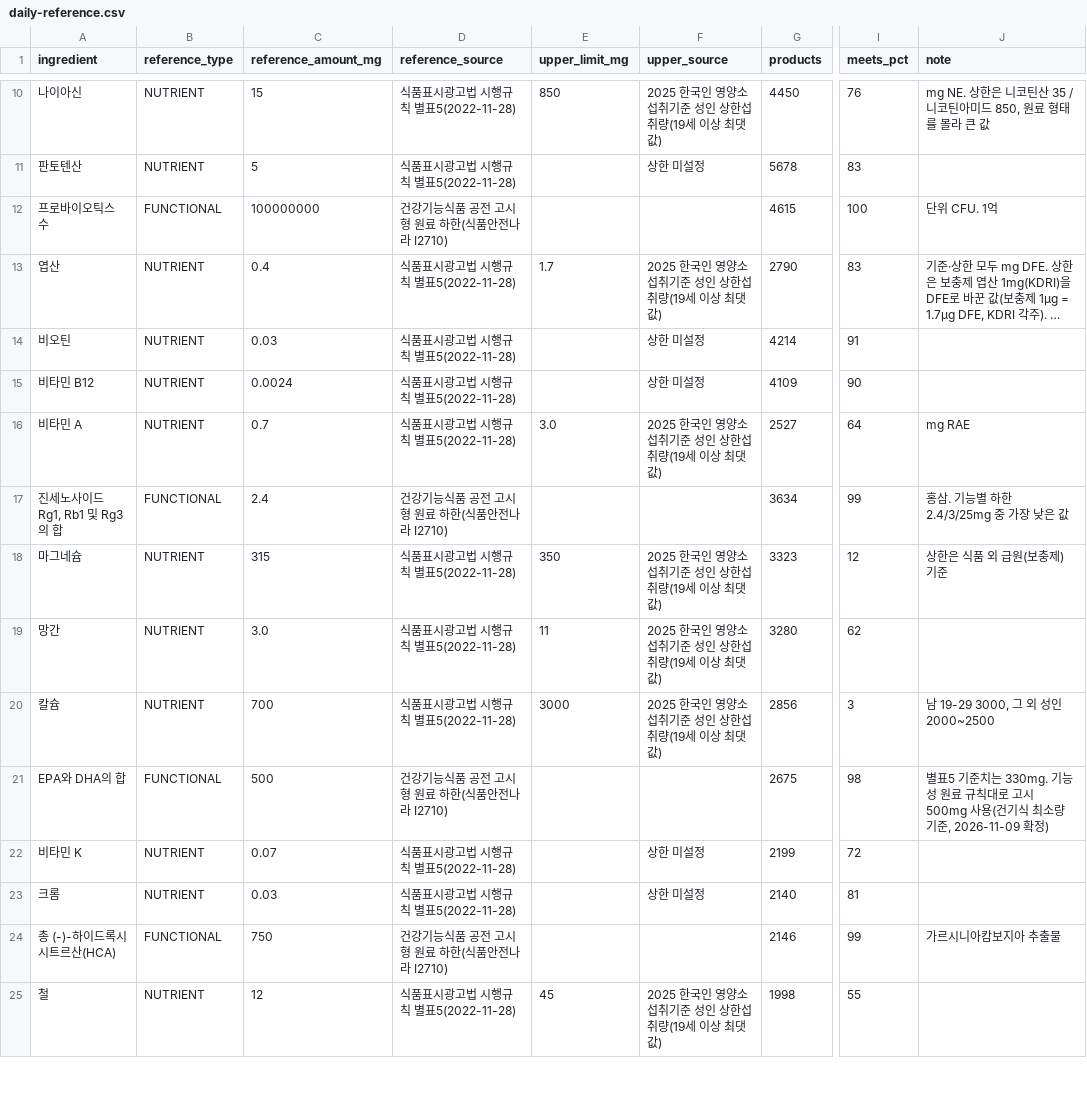
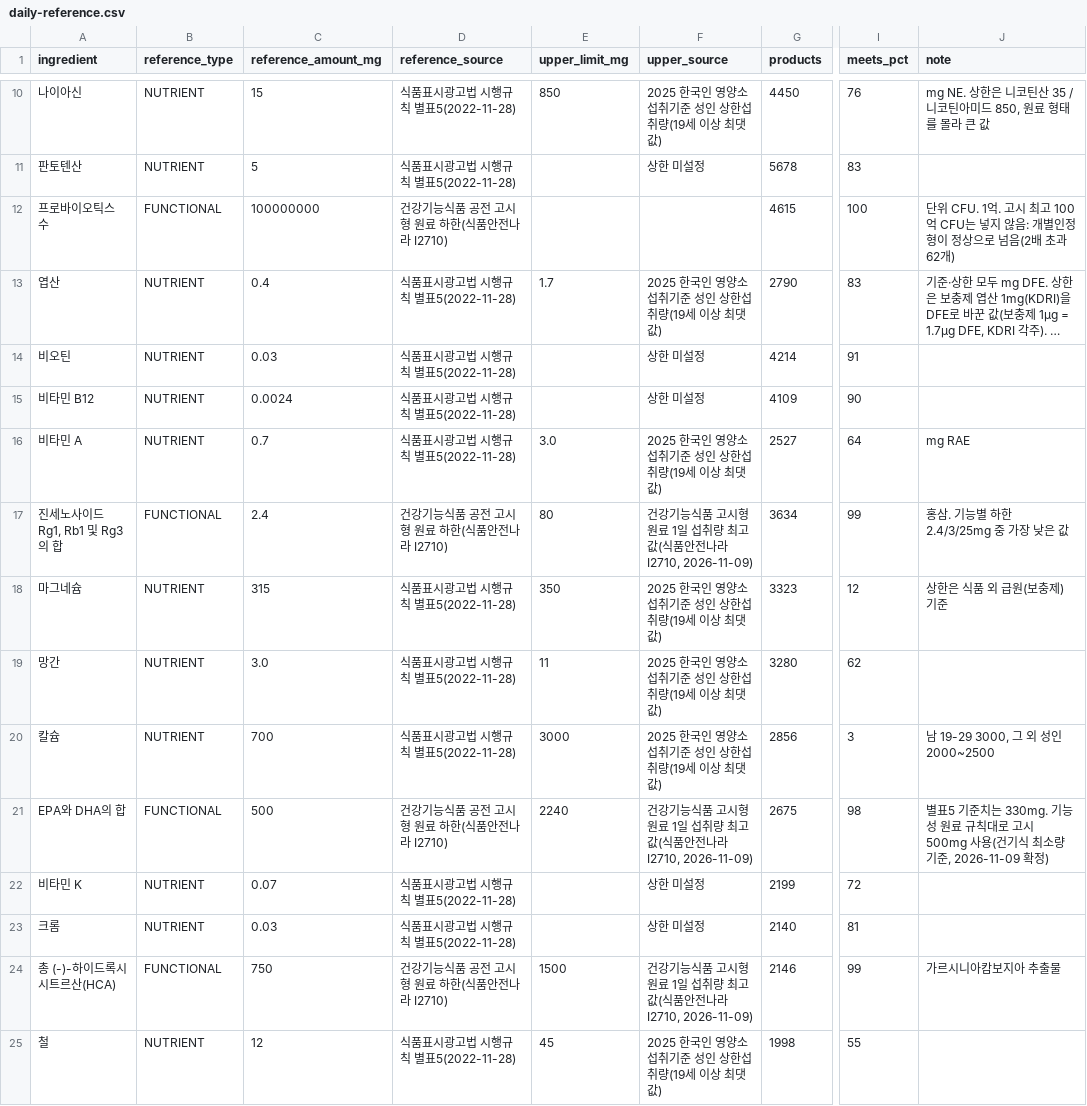
Before and after one commit to tmdgusdlll/alkkuni-backend, a CSV file: docs/daily-reference.csv, drawn as a sheet; only a part is shown, gaps mark what is left out; long unchanged cells end in …; the diff covers the shown part only; the diff names each change by its address in the sheet, - before the commit and + after, or states it on an @@ line.

```diff
--- a/docs/daily-reference.csv
+++ b/docs/daily-reference.csv
-J12 (note): 단위 CFU. 1억
+J12 (note): 단위 CFU. 1억. 고시 최고 100억 CFU는 넣지 않음: 개별인정형이 정상으로 넘음(2배 초과 62개)
-E17 (upper_limit_mg): (empty)
+E17 (upper_limit_mg): 80
-F17 (upper_source): (empty)
+F17 (upper_source): 건강기능식품 고시형 원료 1일 섭취량 최고값(식품안전나라 I2710, 2026-11-09)
-E21 (upper_limit_mg): (empty)
+E21 (upper_limit_mg): 2240
-F21 (upper_source): (empty)
+F21 (upper_source): 건강기능식품 고시형 원료 1일 섭취량 최고값(식품안전나라 I2710, 2026-11-09)
-E24 (upper_limit_mg): (empty)
+E24 (upper_limit_mg): 1500
-F24 (upper_source): (empty)
+F24 (upper_source): 건강기능식품 고시형 원료 1일 섭취량 최고값(식품안전나라 I2710, 2026-11-09)
```
Also changed, not shown: 45 edited cells elsewhere in this file, 12 other files.
